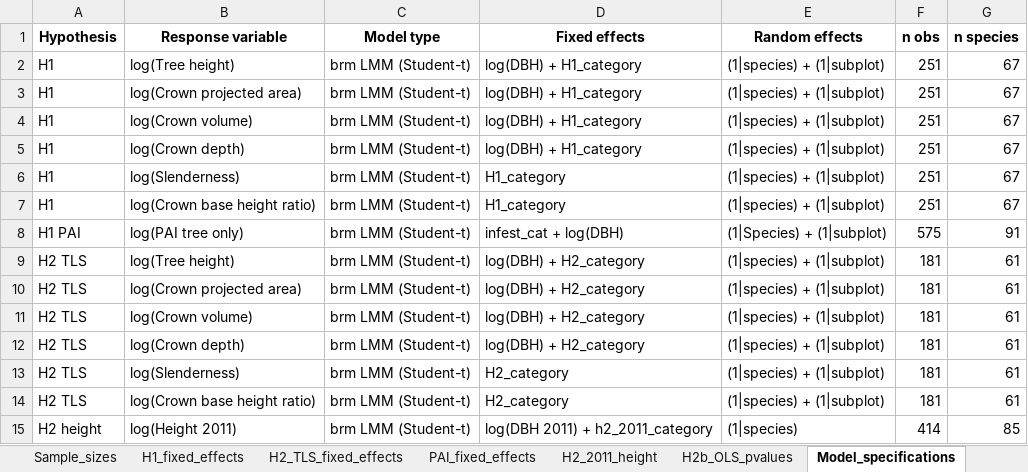
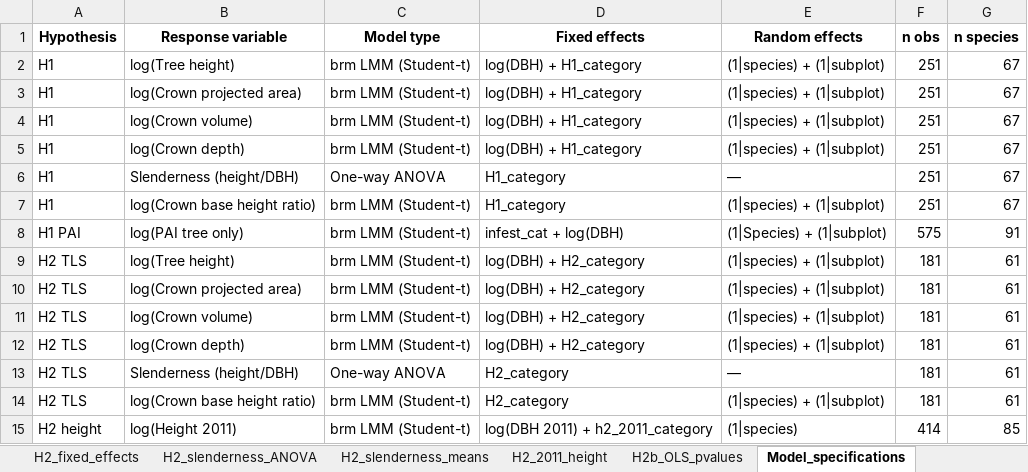
Before and after one commit to biologyanonymous/liana-project, an Excel workbook: tables/all_model_results.xlsx, sheet Model_specifications, drawn as a sheet; values as stored, in another font and other column widths than the file's, no borders; the diff names each change by its address in the sheet, - before the commit and + after, or states it on an @@ line.

```diff
--- a/tables/all_model_results.xlsx (sheet Model_specifications)
+++ b/tables/all_model_results.xlsx (sheet Model_specifications)
+sheet tab: H2_fixed_effects
+sheet tab: H2_slenderness_ANOVA
+sheet tab: H2_slenderness_means
-B6 (Response variable): log(Slenderness)
+B6 (Response variable): Slenderness (height/DBH)
-C6 (Model type): brm LMM (Student-t)
+C6 (Model type): One-way ANOVA
-E6 (Random effects): (1|species) + (1|subplot)
+E6 (Random effects): —
-B13 (Response variable): log(Slenderness)
+B13 (Response variable): Slenderness (height/DBH)
-C13 (Model type): brm LMM (Student-t)
+C13 (Model type): One-way ANOVA
-E13 (Random effects): (1|species) + (1|subplot)
+E13 (Random effects): —
```
Also changed, not shown: sheet H1_slenderness_ANOVA, sheet H1_fixed_effects, sheet H1_slenderness_means, sheet H2_2011_height, sheet H2b_OLS_pvalues, other sheet tabs, 38 other files.
